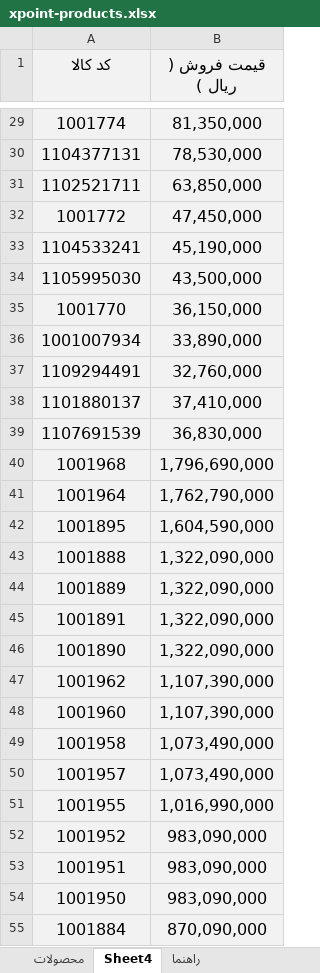
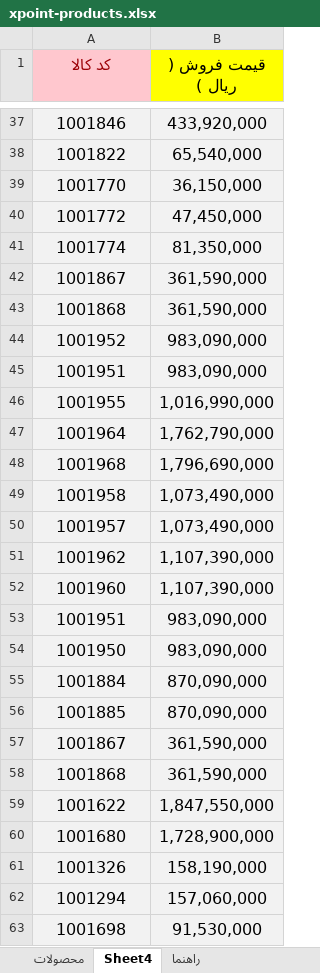
Before and after one commit to jitxpoint-hub/xpoint-catalog, an Excel workbook: data/xpoint-products.xlsx, sheet Sheet4, drawn as a sheet; only a part is shown, gaps mark what is left out; the shorter side is filled out with more unchanged rows; values as stored, in another font and other column widths than the file's, no borders; charts and pictures not drawn; removed rows and columns are numbered as before the commit, all else as after; the diff covers the shown part only; the diff names each change by its address in the sheet, - before the commit and + after, or states it on an @@ line.

```diff
--- a/data/xpoint-products.xlsx (sheet Sheet4)
+++ b/data/xpoint-products.xlsx (sheet Sheet4)
@@ A1 fill: #F2F2F2 → #FFC7CE, text colour: black → #9C0006 @@
-B1 fill: #F2F2F2
+B1 fill: #FFFF00
+row 37: 1001846 | 433,920,000
+row 38: 1001822 | 65,540,000
@@ row 35 moved to row 39: 1001770 @@
@@ row 32 moved to row 40: 1001772 @@
-row 30: 1104377131 | 78,530,000
-row 31: 1102521711 | 63,850,000
-row 33: 1104533241 | 45,190,000
-row 34: 1105995030 | 43,500,000
-row 36: 1001007934 | 33,890,000
-row 37: 1109294491 | 32,760,000
-row 38: 1101880137 | 37,410,000
-row 39: 1107691539 | 36,830,000
+row 42: 1001867 | 361,590,000
+row 43: 1001868 | 361,590,000
@@ row 52 moved to row 44: 1001952 @@
+row 45: 1001951 | 983,090,000
@@ row 51 moved to row 46: 1001955 @@
@@ row 41 moved to row 47: 1001964 @@
@@ row 42 moved to row 13: 1001895 @@
-row 43: 1001888 | 1,322,090,000
-row 44: 1001889 | 1,322,090,000
-row 45: 1001891 | 1,322,090,000
-row 46: 1001890 | 1,322,090,000
```
Also changed, not shown: 17 added rows, 10 removed rows, 6 moved rows and 1 edited cell elsewhere in this sheet, sheet محصولات, 1 other file.
